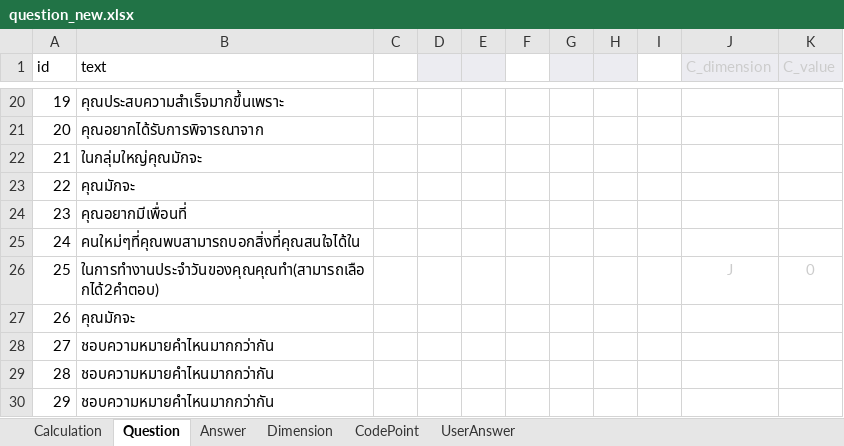
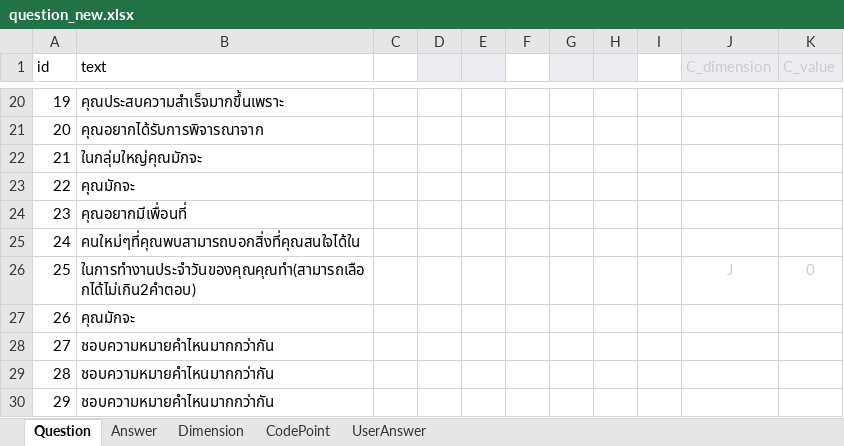
Before and after one commit to KalaboonMan/ProjectMbti, an Excel workbook: question_new.xlsx, sheet Question, drawn as a sheet; only a part is shown, gaps mark what is left out; values as stored, in another font and other column widths than the file's, no borders; the diff names each change by its address in the sheet, - before the commit and + after, or states it on an @@ line.

```diff
--- a/question_new.xlsx (sheet Question)
+++ b/question_new.xlsx (sheet Question)
-sheet tab: Calculation
-B26 (text): ในการทํางานประจําวันของคุณคุณทํา(สามารถเลือกได้2คำตอบ)
+B26 (text): ในการทํางานประจําวันของคุณคุณทํา(สามารถเลือกได้ไม่เกิน2คำตอบ)
```
Also changed, not shown: sheet UserAnswer, sheet CodePoint, sheet Answer, 7 other files.
